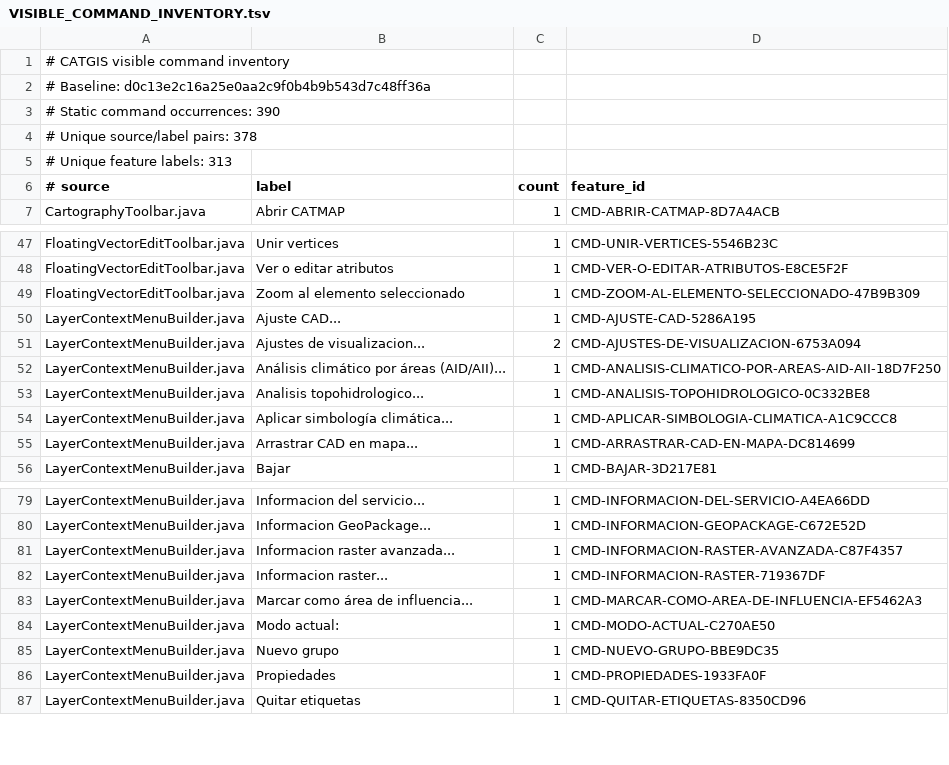
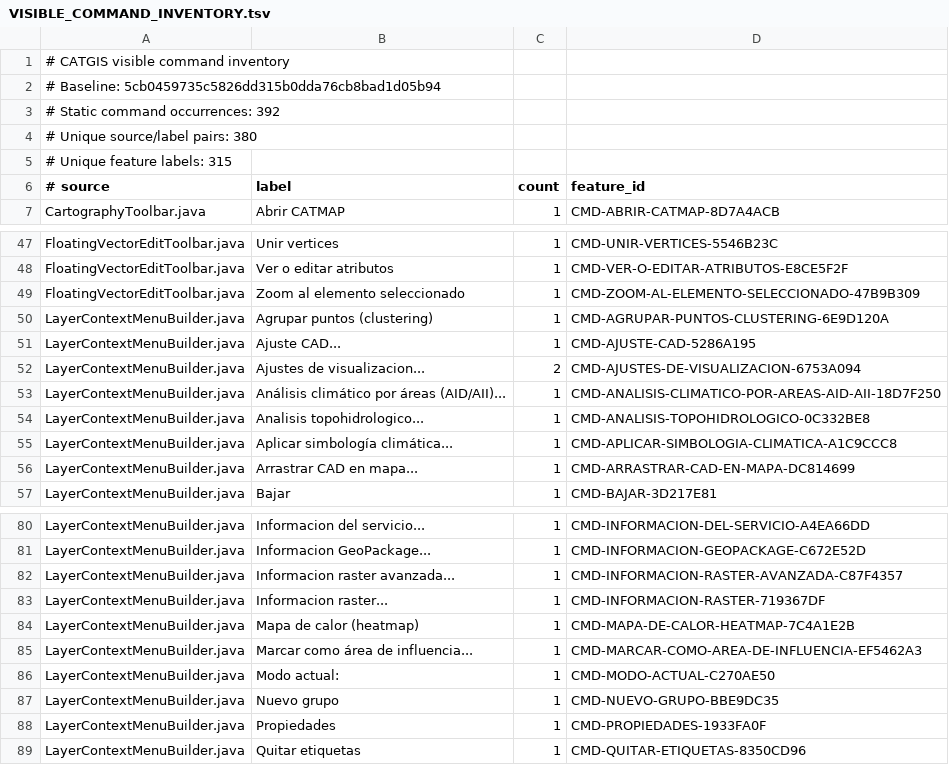
Before and after one commit to tulatraes25/CATGIS-DESKTOP, a TSV file: docs/quality/VISIBLE_COMMAND_INVENTORY.tsv, drawn as a sheet; only a part is shown, gaps mark what is left out.

Commit message:
docs(cert): include checkbox menu commands in static inventory

```diff
--- a/docs/quality/VISIBLE_COMMAND_INVENTORY.tsv
+++ b/docs/quality/VISIBLE_COMMAND_INVENTORY.tsv
@@ -1,6 +1,6 @@
 # CATGIS visible command inventory
-# Baseline: d0c13e2c16a25e0aa2c9f0b4b9b543d7c48ff36a
-# Static command occurrences: 390
-# Unique source/label pairs: 378
-# Unique feature labels: 313
+# Baseline: 5cb0459735c5826dd315b0dda76cb8bad1d05b94
+# Static command occurrences: 392
+# Unique source/label pairs: 380
+# Unique feature labels: 315
 # source	label	count	feature_id
@@ -49,2 +49,3 @@ FloatingVectorEditToolbar.java	Ver o editar atributos	1	CMD-VER-O-EDITAR-ATRIBUT
 FloatingVectorEditToolbar.java	Zoom al elemento seleccionado	1	CMD-ZOOM-AL-ELEMENTO-SELECCIONADO-47B9B309
+LayerContextMenuBuilder.java	Agrupar puntos (clustering)	1	CMD-AGRUPAR-PUNTOS-CLUSTERING-6E9D120A
 LayerContextMenuBuilder.java	Ajuste CAD...	1	CMD-AJUSTE-CAD-5286A195
@@ -82,2 +83,3 @@ LayerContextMenuBuilder.java	Informacion raster avanzada...	1	CMD-INFORMACION-RA
 LayerContextMenuBuilder.java	Informacion raster...	1	CMD-INFORMACION-RASTER-719367DF
+LayerContextMenuBuilder.java	Mapa de calor (heatmap)	1	CMD-MAPA-DE-CALOR-HEATMAP-7C4A1E2B
 LayerContextMenuBuilder.java	Marcar como área de influencia...	1	CMD-MARCAR-COMO-AREA-DE-INFLUENCIA-EF5462A3
```
